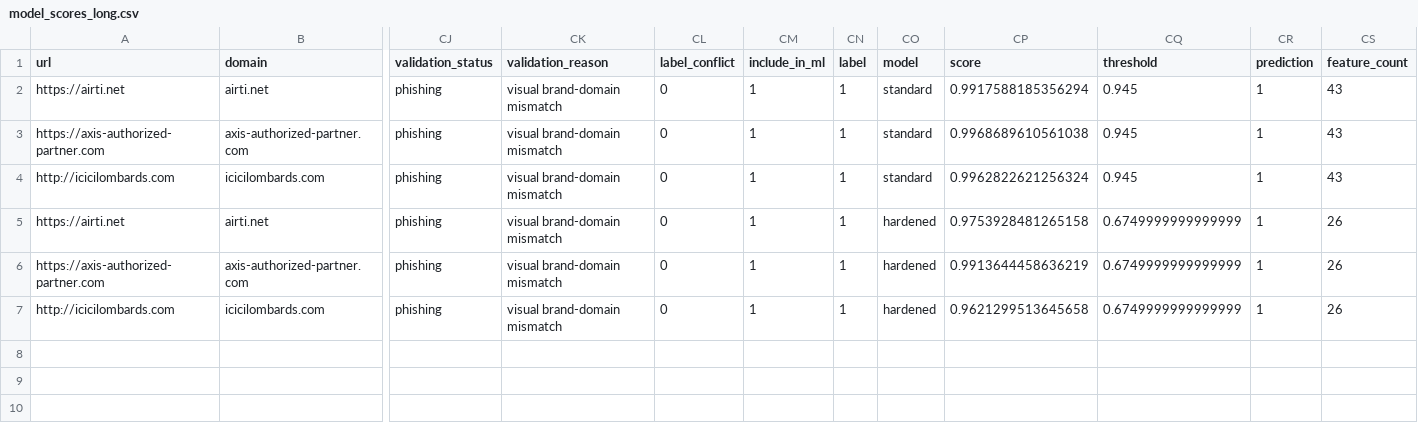
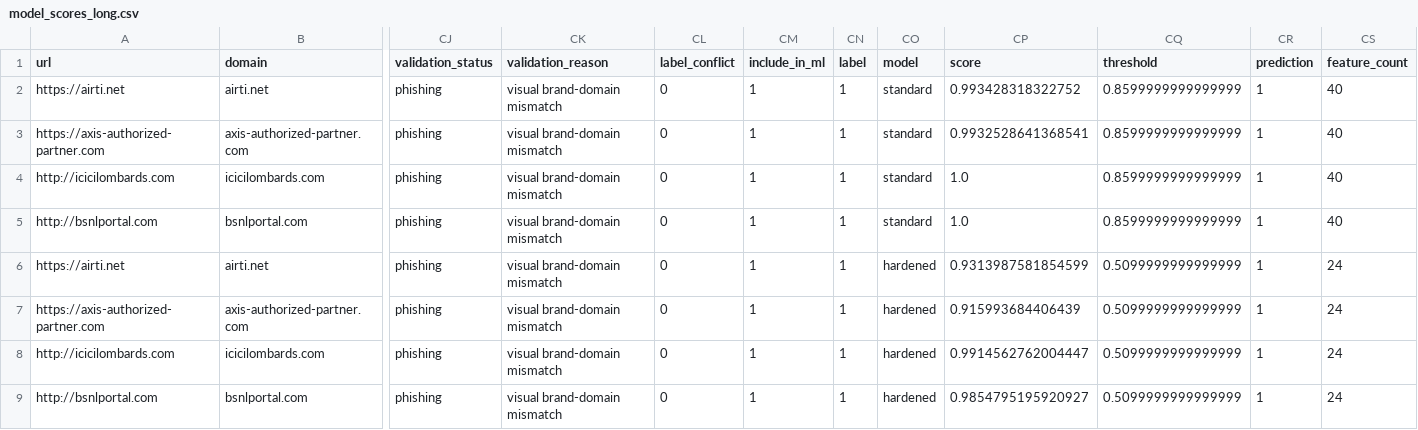
Before and after one commit to kuchurisatwik/Positive_Unlabelled_ML_Model, a CSV file: output/test_results/model_scores_long.csv, drawn as a sheet; only a part is shown, gaps mark what is left out; addresses are those after the commit; rows hold the shown columns only; the diff names each change by its address in the sheet, - before the commit and + after, or states it on an @@ line.

Commit message:
retraining the old two dataset

```diff
--- a/output/test_results/model_scores_long.csv
+++ b/output/test_results/model_scores_long.csv
-CP2 (score): 0.9917588185356294
+CP2 (score): 0.993428318322752
-CQ2:CQ4 (threshold): 0.945
+CQ2:CQ4 (threshold): 0.8599999999999999
-CS2:CS4 (feature_count): 43
+CS2:CS4 (feature_count): 40
-CP3 (score): 0.9968689610561038
+CP3 (score): 0.9932528641368541
-CP4 (score): 0.9962822621256324
+CP4 (score): 1.0
+row 5: http://bsnlportal.com | bsnlportal.com | phishing | visual brand-domain mismatch | 0 | 1 | 1 | standard | 1.0 | 0.8599999999999999 | 1 | 40
-CP6 (score): 0.9753928481265158
+CP6 (score): 0.9313987581854599
-CQ6:CQ8 (threshold): 0.6749999999999999
+CQ6:CQ8 (threshold): 0.5099999999999999
-CS6:CS8 (feature_count): 26
+CS6:CS8 (feature_count): 24
-CP7 (score): 0.9913644458636219
+CP7 (score): 0.915993684406439
-CP8 (score): 0.9621299513645658
+CP8 (score): 0.9914562762004447
+row 9: http://bsnlportal.com | bsnlportal.com | phishing | visual brand-domain mismatch | 0 | 1 | 1 | hardened | 0.9854795195920927 | 0.5099999999999999 | 1 | 24
```
Also changed, not shown: output/test_results/enriched_features.csv, output/test_results/enriched_features_audit.csv, 6 other files.
